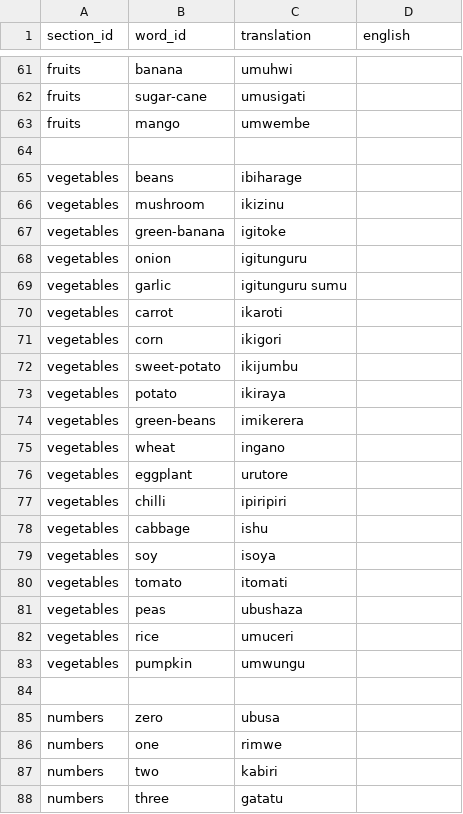
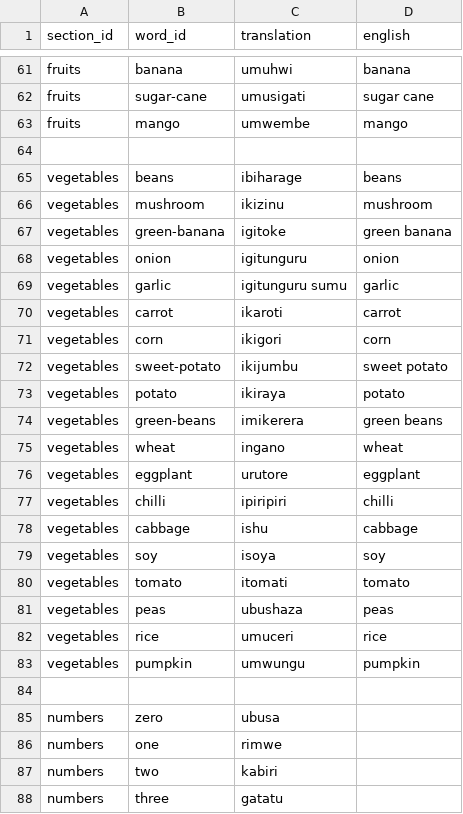
Before and after one commit to lionel-k/lionel-k.github.io, a CSV file: www/lib/learn/translations/kirundi.csv, drawn as a sheet; only a part is shown, gaps mark what is left out; the diff covers the shown part only; the diff names each change by its address in the sheet, - before the commit and + after, or states it on an @@ line.

```diff
--- a/www/lib/learn/translations/kirundi.csv
+++ b/www/lib/learn/translations/kirundi.csv
-D61 (english): (empty)
+D61 (english): banana
-D62 (english): (empty)
+D62 (english): sugar cane
-D63 (english): (empty)
+D63 (english): mango
-D65 (english): (empty)
+D65 (english): beans
-D66 (english): (empty)
+D66 (english): mushroom
-D67 (english): (empty)
+D67 (english): green banana
-D68 (english): (empty)
+D68 (english): onion
-D69 (english): (empty)
+D69 (english): garlic
-D70 (english): (empty)
+D70 (english): carrot
-D71 (english): (empty)
+D71 (english): corn
-D72 (english): (empty)
+D72 (english): sweet potato
-D73 (english): (empty)
+D73 (english): potato
-D74 (english): (empty)
+D74 (english): green beans
-D75 (english): (empty)
+D75 (english): wheat
-D76 (english): (empty)
+D76 (english): eggplant
-D77 (english): (empty)
+D77 (english): chilli
-D78 (english): (empty)
+D78 (english): cabbage
-D79 (english): (empty)
+D79 (english): soy
-D80 (english): (empty)
+D80 (english): tomato
-D81 (english): (empty)
+D81 (english): peas
-D82 (english): (empty)
+D82 (english): rice
-D83 (english): (empty)
+D83 (english): pumpkin
```
Also changed, not shown: 26 edited cells elsewhere in this file.
